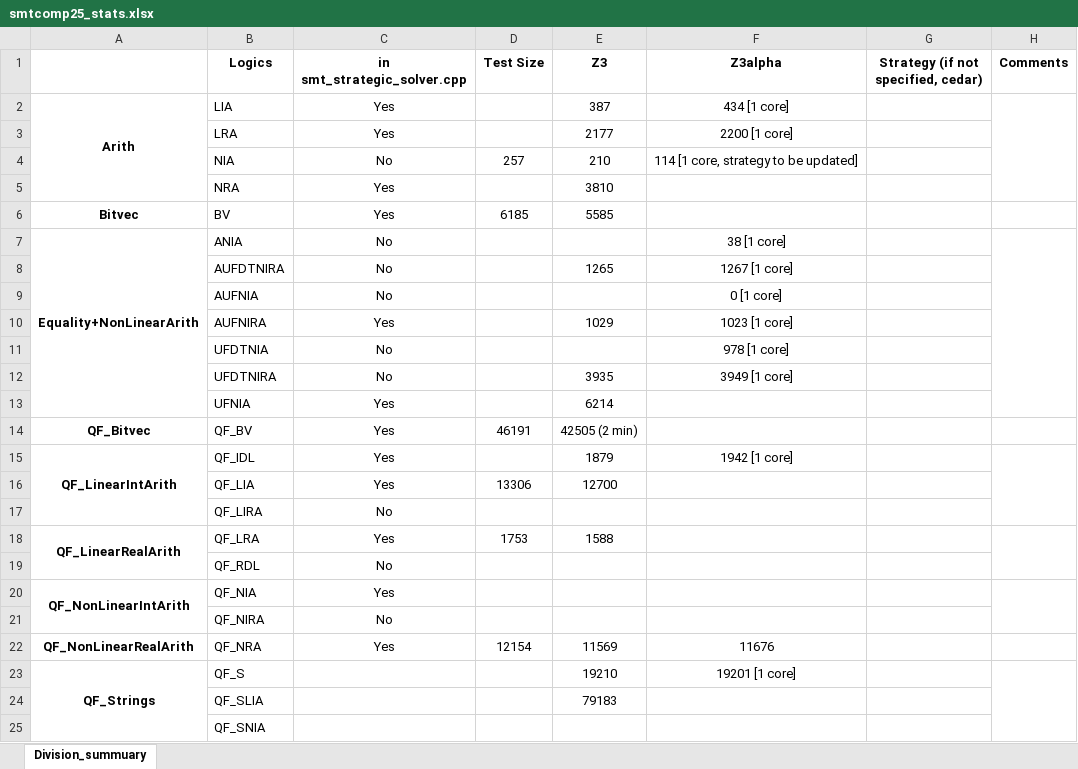
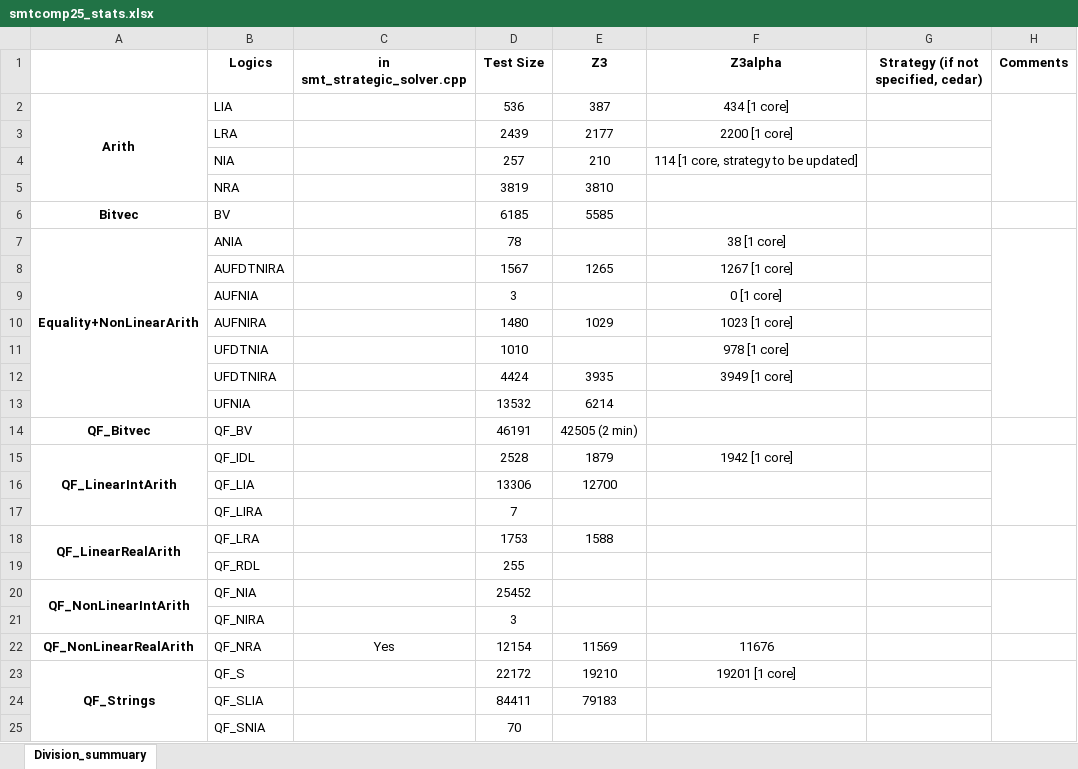
Before and after one commit to JohnLyu2/z3alpha, an Excel workbook: docs/smtcomp25_stats.xlsx, sheet Division_summuary, drawn as a sheet; values as stored, in another font and other column widths than the file's, no borders; the diff names each change by its address in the sheet, - before the commit and + after, or states it on an @@ line.

Commit message:
add logic size in excel

```diff
--- a/docs/smtcomp25_stats.xlsx (sheet Division_summuary)
+++ b/docs/smtcomp25_stats.xlsx (sheet Division_summuary)
-C2:C3 (in smt_strategic_solver.cpp): Yes
+C2:C3 (in smt_strategic_solver.cpp): (empty)
-D2 (Test Size): (empty)
+D2 (Test Size): 536
-D3 (Test Size): (empty)
+D3 (Test Size): 2439
-C4 (in smt_strategic_solver.cpp): No
+C4 (in smt_strategic_solver.cpp): (empty)
-C5:C6 (in smt_strategic_solver.cpp): Yes
+C5:C6 (in smt_strategic_solver.cpp): (empty)
-D5 (Test Size): (empty)
+D5 (Test Size): 3819
-C7:C9 (in smt_strategic_solver.cpp): No
+C7:C9 (in smt_strategic_solver.cpp): (empty)
-D7 (Test Size): (empty)
+D7 (Test Size): 78
-D8 (Test Size): (empty)
+D8 (Test Size): 1567
-D9 (Test Size): (empty)
+D9 (Test Size): 3
-C10 (in smt_strategic_solver.cpp): Yes
+C10 (in smt_strategic_solver.cpp): (empty)
-D10 (Test Size): (empty)
+D10 (Test Size): 1480
-C11:C12 (in smt_strategic_solver.cpp): No
+C11:C12 (in smt_strategic_solver.cpp): (empty)
-D11 (Test Size): (empty)
+D11 (Test Size): 1010
-D12 (Test Size): (empty)
+D12 (Test Size): 4424
-C13:C16 (in smt_strategic_solver.cpp): Yes
+C13:C16 (in smt_strategic_solver.cpp): (empty)
-D13 (Test Size): (empty)
+D13 (Test Size): 13532
-D15 (Test Size): (empty)
+D15 (Test Size): 2528
-C17 (in smt_strategic_solver.cpp): No
+C17 (in smt_strategic_solver.cpp): (empty)
-D17 (Test Size): (empty)
+D17 (Test Size): 7
-C18 (in smt_strategic_solver.cpp): Yes
+C18 (in smt_strategic_solver.cpp): (empty)
-C19 (in smt_strategic_solver.cpp): No
+C19 (in smt_strategic_solver.cpp): (empty)
-D19 (Test Size): (empty)
+D19 (Test Size): 255
-C20 (in smt_strategic_solver.cpp): Yes
+C20 (in smt_strategic_solver.cpp): (empty)
-D20 (Test Size): (empty)
+D20 (Test Size): 25452
-C21 (in smt_strategic_solver.cpp): No
+C21 (in smt_strategic_solver.cpp): (empty)
-D21 (Test Size): (empty)
+D21 (Test Size): 3
-D23 (Test Size): (empty)
+D23 (Test Size): 22172
-D24 (Test Size): (empty)
+D24 (Test Size): 84411
-D25 (Test Size): (empty)
+D25 (Test Size): 70
```
